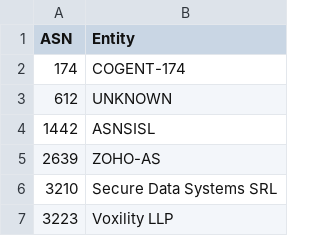
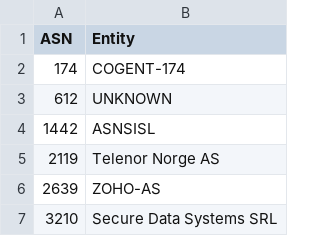
Before and after one commit to AndrewDaws/bad-asn-list, a CSV file: bad-asn-list.csv, drawn as a sheet; only a part is shown; the shorter side is filled out with more unchanged rows; the diff names each change by its address in the sheet, - before the commit and + after, or states it on an @@ line.

Commit message:
Added Telenor Norge ASN.

```diff
--- a/bad-asn-list.csv
+++ b/bad-asn-list.csv
+row 5: 2119 | Telenor Norge AS
```
